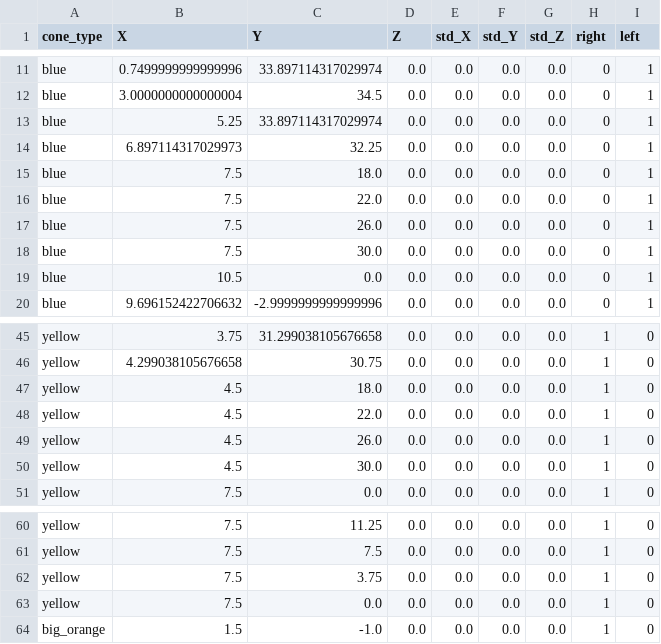
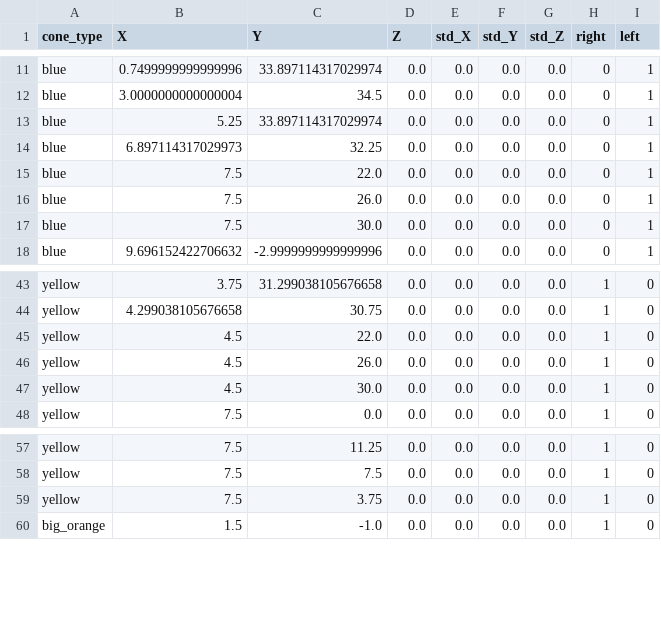
Before and after one commit to EPFL-RT-Driverless/track_database, a CSV file: track_database/data/bike_test_0/bike_test_0_cones.csv, drawn as a sheet; only a part is shown, gaps mark what is left out; the diff names each change by its address in the sheet, - before the commit and + after, or states it on an @@ line.

Commit message:
erase duplicates

```diff
--- a/track_database/data/bike_test_0/bike_test_0_cones.csv
+++ b/track_database/data/bike_test_0/bike_test_0_cones.csv
-row 15: blue | 7.5 | 18.0 | 0.0 | 0.0 | 0.0 | 0.0 | 0 | 1
-row 19: blue | 10.5 | 0.0 | 0.0 | 0.0 | 0.0 | 0.0 | 0 | 1
-row 47: yellow | 4.5 | 18.0 | 0.0 | 0.0 | 0.0 | 0.0 | 1 | 0
-row 63: yellow | 7.5 | 0.0 | 0.0 | 0.0 | 0.0 | 0.0 | 1 | 0
```
